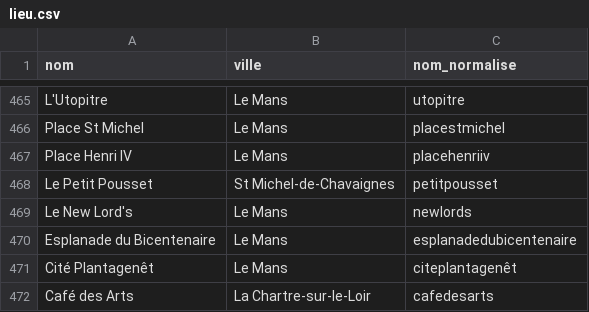
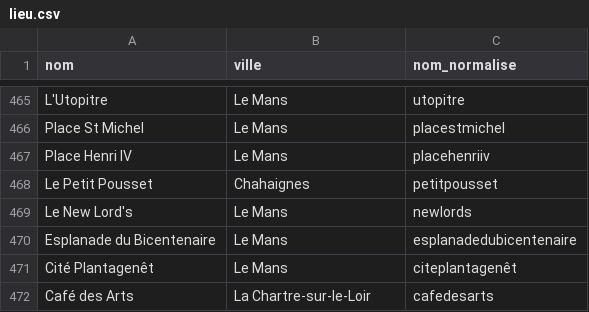
Before and after one commit to lebidul/biduleur, a CSV file: indexer/corpus/lieu.csv, drawn as a sheet; only a part is shown, gaps mark what is left out.

```diff
--- a/indexer/corpus/lieu.csv
+++ b/indexer/corpus/lieu.csv
@@ -467,3 +467,3 @@ Place St Michel,Le Mans,placestmichel
 Place Henri IV,Le Mans,placehenriiv
-Le Petit Pousset,St Michel-de-Chavaignes,petitpousset
+Le Petit Pousset,Chahaignes,petitpousset
 Le New Lord's,Le Mans,newlords
```
